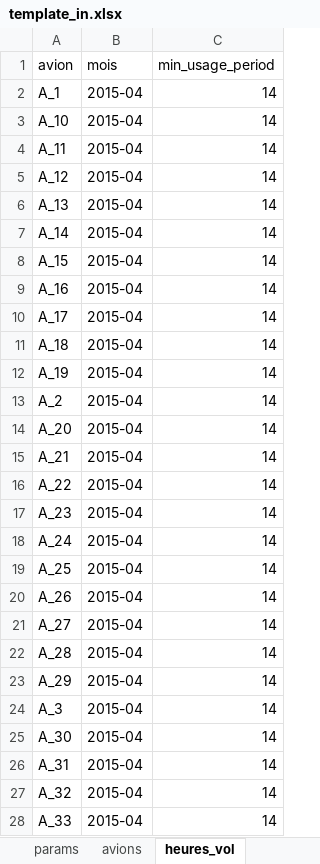
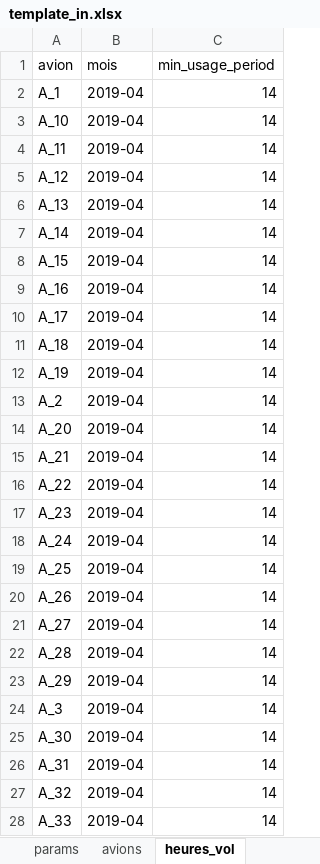
Before and after one commit to pchtsp/optima, an Excel workbook: data/template/official/template_in.xlsx, sheet heures_vol, drawn as a sheet; only a part is shown; values as stored, in another font and other column widths than the file's, no borders; the diff covers the shown part only; the diff names each change by its address in the sheet, - before the commit and + after, or states it on an @@ line.

Commit message:
clean TODOs, corrected exporting consumption of template, got back the changes on min dist between maints. Edited official template to be more representative.

```diff
--- a/data/template/official/template_in.xlsx (sheet heures_vol)
+++ b/data/template/official/template_in.xlsx (sheet heures_vol)
-B2:B28 (mois): 2015-04
+B2:B28 (mois): 2019-04
```
Also changed, not shown: 213 edited cells elsewhere in this sheet, sheet params, 5 other files.
